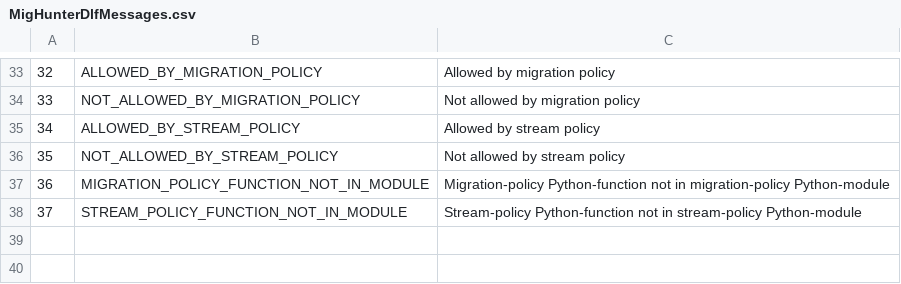
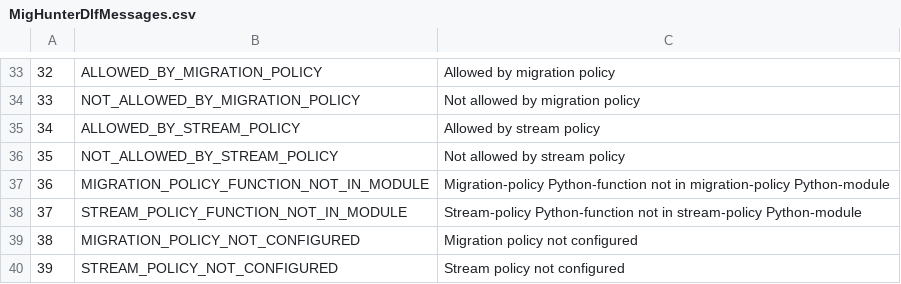
Before and after one commit to cern-cta/CTA, a CSV file: castor/tape/mighunter/MigHunterDlfMessages.csv, drawn as a sheet; only a part is shown, gaps mark what is left out; the diff names each change by its address in the sheet, - before the commit and + after, or states it on an @@ line.

Commit message:
Improved the mighunterd logs.

```diff
--- a/castor/tape/mighunter/MigHunterDlfMessages.csv
+++ b/castor/tape/mighunter/MigHunterDlfMessages.csv
+row 39: 38 | MIGRATION_POLICY_NOT_CONFIGURED | Migration policy not configured
+row 40: 39 | STREAM_POLICY_NOT_CONFIGURED | Stream policy not configured
```
Also changed, not shown: 5 other files.
